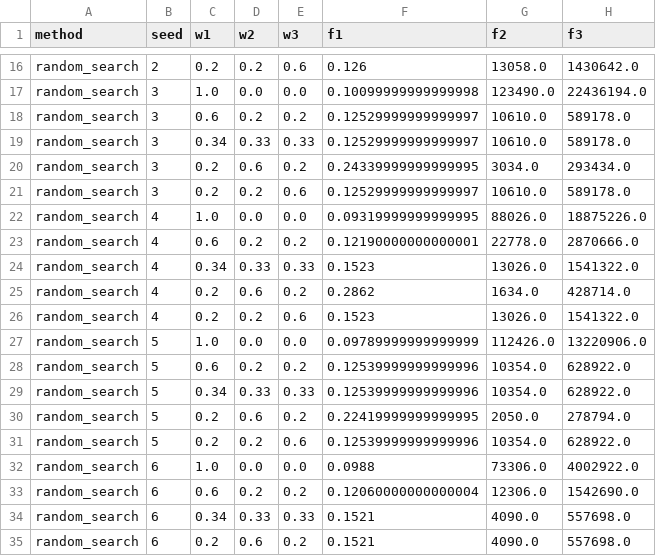
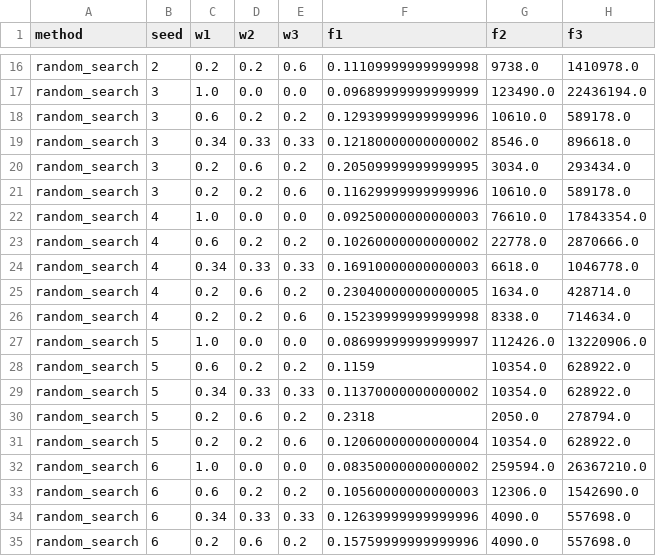
Before and after one commit to WagnerVic/evolutionary-nas-multiobjective, a CSV file: results/baseline_raw.csv, drawn as a sheet; only a part is shown, gaps mark what is left out; the diff covers the shown part only; the diff names each change by its address in the sheet, - before the commit and + after, or states it on an @@ line.

```diff
--- a/results/baseline_raw.csv
+++ b/results/baseline_raw.csv
-F16 (f1): 0.126
+F16 (f1): 0.11109999999999998
-G16 (f2): 13058.0
+G16 (f2): 9738.0
-H16 (f3): 1430642.0
+H16 (f3): 1410978.0
-F17 (f1): 0.10099999999999998
+F17 (f1): 0.09689999999999999
-F18 (f1): 0.12529999999999997
+F18 (f1): 0.12939999999999996
-F19 (f1): 0.12529999999999997
+F19 (f1): 0.12180000000000002
-G19 (f2): 10610.0
+G19 (f2): 8546.0
-H19 (f3): 589178.0
+H19 (f3): 896618.0
-F20 (f1): 0.24339999999999995
+F20 (f1): 0.20509999999999995
-F21 (f1): 0.12529999999999997
+F21 (f1): 0.11629999999999996
-F22 (f1): 0.09319999999999995
+F22 (f1): 0.09250000000000003
-G22 (f2): 88026.0
+G22 (f2): 76610.0
-H22 (f3): 18875226.0
+H22 (f3): 17843354.0
-F23 (f1): 0.12190000000000001
+F23 (f1): 0.10260000000000002
-F24 (f1): 0.1523
+F24 (f1): 0.16910000000000003
-G24 (f2): 13026.0
+G24 (f2): 6618.0
-H24 (f3): 1541322.0
+H24 (f3): 1046778.0
-F25 (f1): 0.2862
+F25 (f1): 0.23040000000000005
-F26 (f1): 0.1523
+F26 (f1): 0.15239999999999998
-G26 (f2): 13026.0
+G26 (f2): 8338.0
-H26 (f3): 1541322.0
+H26 (f3): 714634.0
-F27 (f1): 0.09789999999999999
+F27 (f1): 0.08699999999999997
-F28 (f1): 0.12539999999999996
+F28 (f1): 0.1159
-F29 (f1): 0.12539999999999996
+F29 (f1): 0.11370000000000002
-F30 (f1): 0.22419999999999995
+F30 (f1): 0.2318
-F31 (f1): 0.12539999999999996
+F31 (f1): 0.12060000000000004
-F32 (f1): 0.0988
+F32 (f1): 0.08350000000000002
-G32 (f2): 73306.0
+G32 (f2): 259594.0
-H32 (f3): 4002922.0
+H32 (f3): 26367210.0
-F33 (f1): 0.12060000000000004
+F33 (f1): 0.10560000000000003
-F34 (f1): 0.1521
+F34 (f1): 0.12639999999999996
-F35 (f1): 0.1521
+F35 (f1): 0.15759999999999996
```
Also changed, not shown: 68 edited cells elsewhere in this file, 11 other files.
